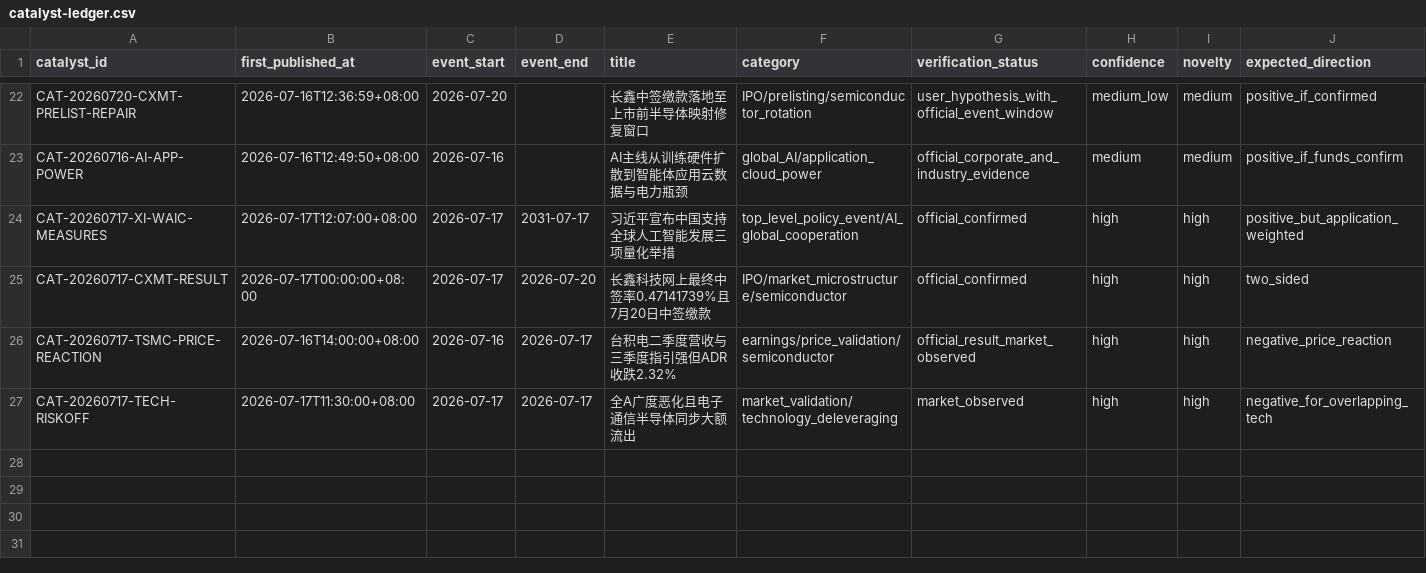
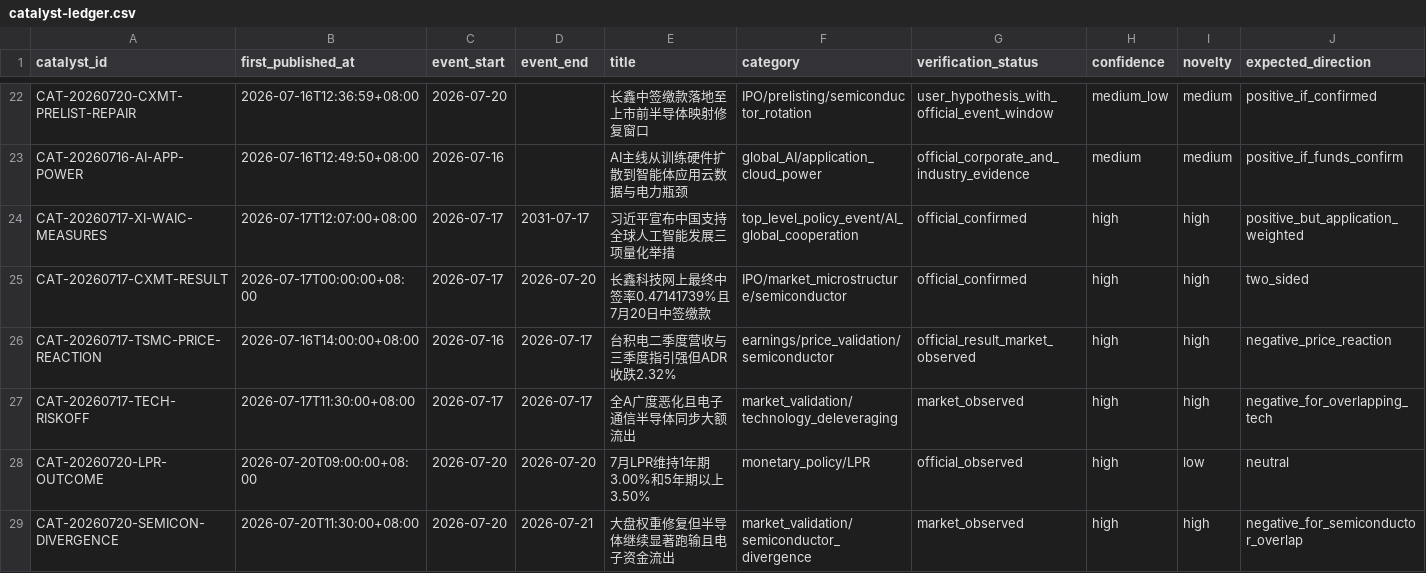
Before and after one commit to 2240907669-svg/fund-investment, a CSV file: data/catalyst-ledger.csv, drawn as a sheet; only a part is shown, gaps mark what is left out; rows hold the shown columns only; the diff names each change by its address in the sheet, - before the commit and + after, or states it on an @@ line.

```diff
--- a/data/catalyst-ledger.csv
+++ b/data/catalyst-ledger.csv
+row 28: CAT-20260720-LPR-OUTCOME | 2026-07-20T09:00:00+08:00 | 2026-07-20 | 2026-07-20 | 7月LPR维持1年期3.00%和5年期以上3.50% | monetary_policy/LPR | official_observed | high | low | neutral
+row 29: CAT-20260720-SEMICON-DIVERGENCE | 2026-07-20T11:30:00+08:00 | 2026-07-20 | 2026-07-21 | 大盘权重修复但半导体继续显著跑输且电子资金流出 | market_validation/semiconductor_divergence | market_observed | high | high | negative_for_semiconductor_overlap
```
Also changed, not shown: data/decision-journal.csv, 2 other files.
